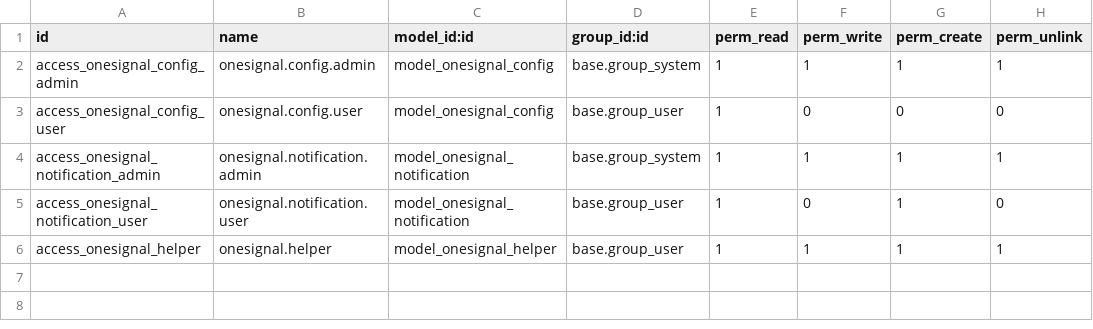
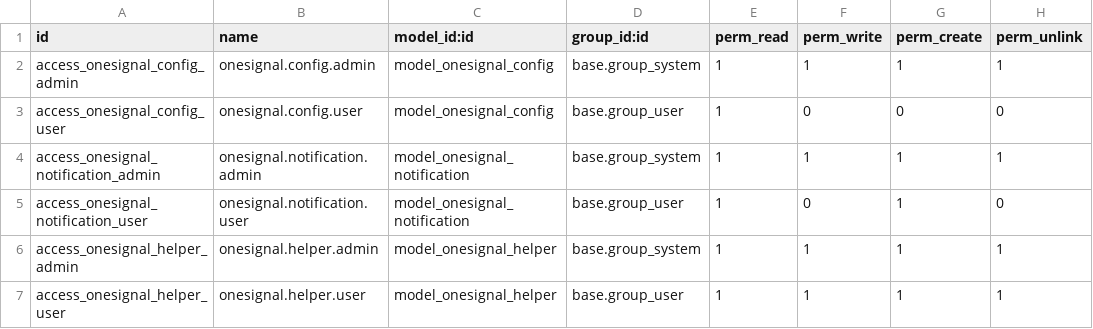
Before and after one commit to asdh2hdesk/QMS, a CSV file: onesignal_notifications/security/ir.model.access.csv, drawn as a sheet.

Commit message:
added res user to send the notification to a particular user

```diff
--- a/onesignal_notifications/security/ir.model.access.csv
+++ b/onesignal_notifications/security/ir.model.access.csv
@@ -5,2 +5,3 @@ access_onesignal_notification_admin,onesignal.notification.admin,model_onesignal
 access_onesignal_notification_user,onesignal.notification.user,model_onesignal_notification,base.group_user,1,0,1,0
-access_onesignal_helper,onesignal.helper,model_onesignal_helper,base.group_user,1,1,1,1
+access_onesignal_helper_admin,onesignal.helper.admin,model_onesignal_helper,base.group_system,1,1,1,1
+access_onesignal_helper_user,onesignal.helper.user,model_onesignal_helper,base.group_user,1,1,1,1
```
Also changed, not shown: 3 other files.
